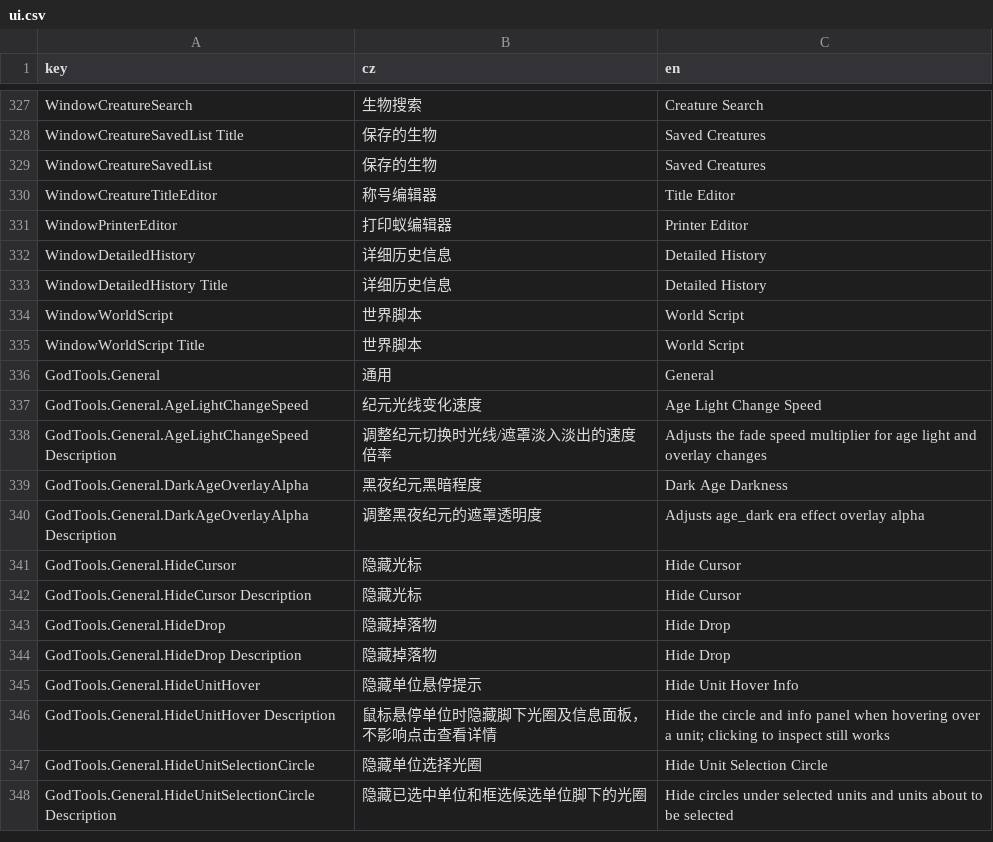
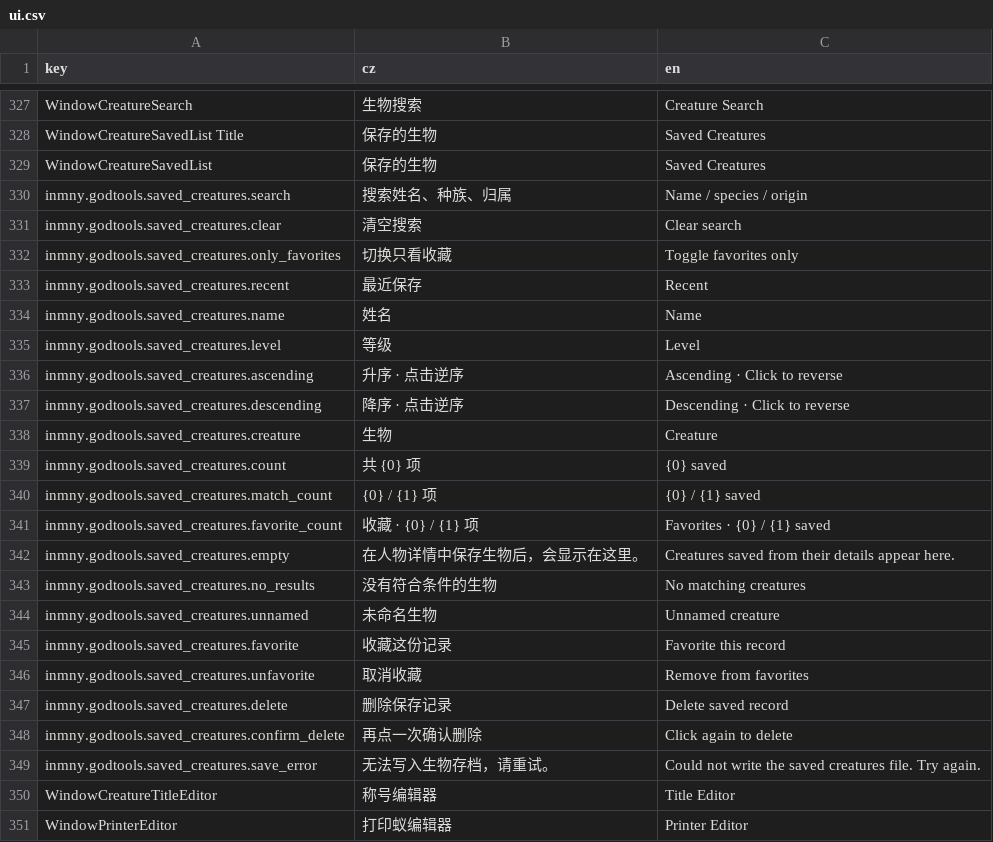
Before and after one commit to inmny/GodTools, a CSV file: Locales/ui.csv, drawn as a sheet; only a part is shown, gaps mark what is left out; the shorter side is filled out with more unchanged rows.

```diff
--- a/Locales/ui.csv
+++ b/Locales/ui.csv
@@ -329,2 +329,22 @@ WindowCreatureSavedList Title,保存的生物,Saved Creatures
 WindowCreatureSavedList,保存的生物,Saved Creatures
+inmny.godtools.saved_creatures.search,搜索姓名、种族、归属,Name / species / origin
+inmny.godtools.saved_creatures.clear,清空搜索,Clear search
+inmny.godtools.saved_creatures.only_favorites,切换只看收藏,Toggle favorites only
+inmny.godtools.saved_creatures.recent,最近保存,Recent
+inmny.godtools.saved_creatures.name,姓名,Name
+inmny.godtools.saved_creatures.level,等级,Level
+inmny.godtools.saved_creatures.ascending,升序 · 点击逆序,Ascending · Click to reverse
+inmny.godtools.saved_creatures.descending,降序 · 点击逆序,Descending · Click to reverse
+inmny.godtools.saved_creatures.creature,生物,Creature
+inmny.godtools.saved_creatures.count,共 {0} 项,{0} saved
+inmny.godtools.saved_creatures.match_count,{0} / {1} 项,{0} / {1} saved
+inmny.godtools.saved_creatures.favorite_count,收藏 · {0} / {1} 项,Favorites · {0} / {1} saved
+inmny.godtools.saved_creatures.empty,在人物详情中保存生物后，会显示在这里。,Creatures saved from their details appear here.
+inmny.godtools.saved_creatures.no_results,没有符合条件的生物,No matching creatures
+inmny.godtools.saved_creatures.unnamed,未命名生物,Unnamed creature
+inmny.godtools.saved_creatures.favorite,收藏这份记录,Favorite this record
+inmny.godtools.saved_creatures.unfavorite,取消收藏,Remove from favorites
+inmny.godtools.saved_creatures.delete,删除保存记录,Delete saved record
+inmny.godtools.saved_creatures.confirm_delete,再点一次确认删除,Click again to delete
+inmny.godtools.saved_creatures.save_error,无法写入生物存档，请重试。,Could not write the saved creatures file. Try again.
 WindowCreatureTitleEditor,称号编辑器,Title Editor
```
Also changed, not shown: 10 other files.
